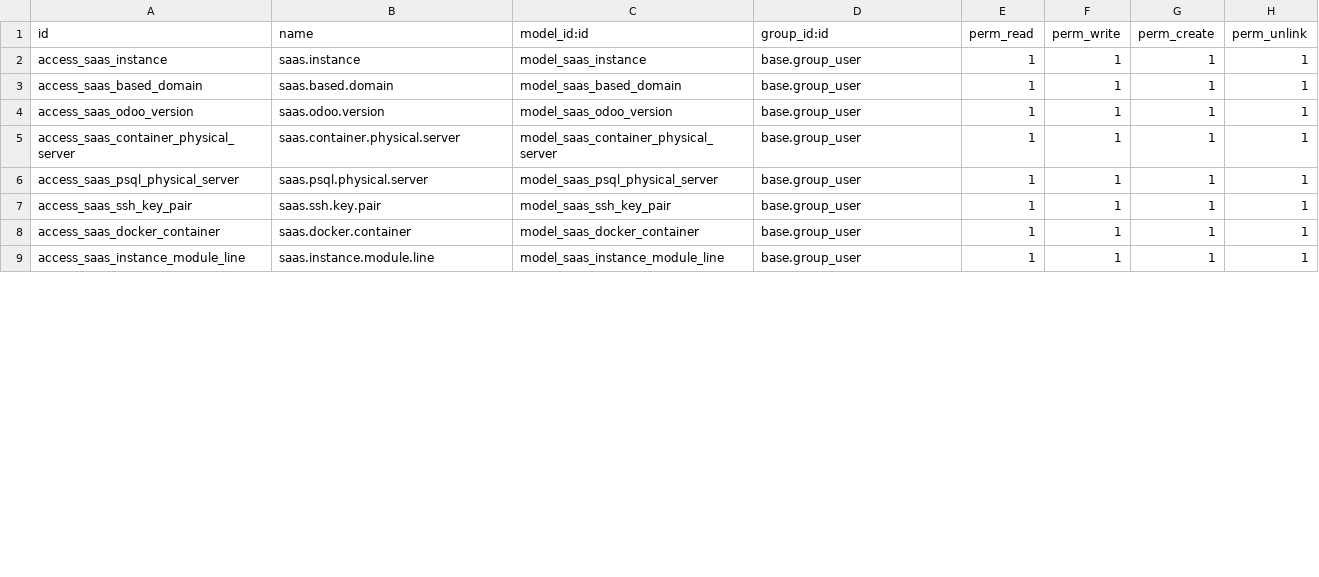
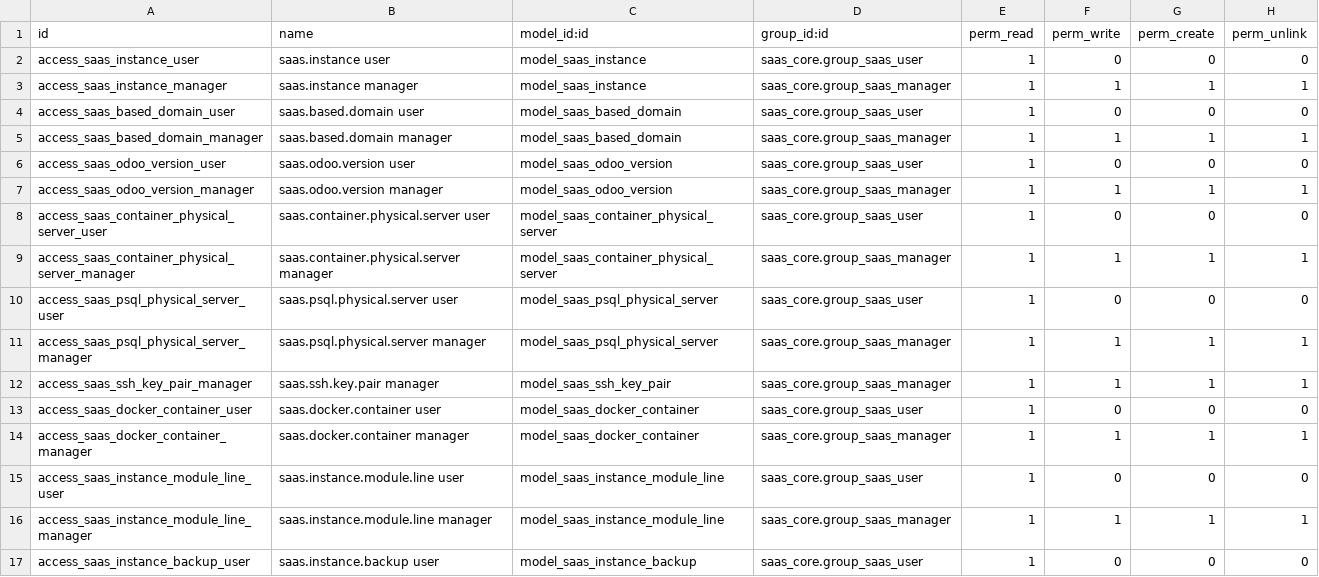
Before and after one commit to moutazmuhammad/test_saas, a CSV file: saas_core/security/ir.model.access.csv, drawn as a sheet; only a part is shown; the diff covers the shown part only.

```diff
--- a/saas_core/security/ir.model.access.csv
+++ b/saas_core/security/ir.model.access.csv
@@ -1,9 +1,17 @@
 id,name,model_id:id,group_id:id,perm_read,perm_write,perm_create,perm_unlink
-access_saas_instance,saas.instance,model_saas_instance,base.group_user,1,1,1,1
-access_saas_based_domain,saas.based.domain,model_saas_based_domain,base.group_user,1,1,1,1
-access_saas_odoo_version,saas.odoo.version,model_saas_odoo_version,base.group_user,1,1,1,1
-access_saas_container_physical_server,saas.container.physical.server,model_saas_container_physical_server,base.group_user,1,1,1,1
-access_saas_psql_physical_server,saas.psql.physical.server,model_saas_psql_physical_server,base.group_user,1,1,1,1
-access_saas_ssh_key_pair,saas.ssh.key.pair,model_saas_ssh_key_pair,base.group_user,1,1,1,1
-access_saas_docker_container,saas.docker.container,model_saas_docker_container,base.group_user,1,1,1,1
-access_saas_instance_module_line,saas.instance.module.line,model_saas_instance_module_line,base.group_user,1,1,1,1
+access_saas_instance_user,saas.instance user,model_saas_instance,saas_core.group_saas_user,1,0,0,0
+access_saas_instance_manager,saas.instance manager,model_saas_instance,saas_core.group_saas_manager,1,1,1,1
+access_saas_based_domain_user,saas.based.domain user,model_saas_based_domain,saas_core.group_saas_user,1,0,0,0
+access_saas_based_domain_manager,saas.based.domain manager,model_saas_based_domain,saas_core.group_saas_manager,1,1,1,1
+access_saas_odoo_version_user,saas.odoo.version user,model_saas_odoo_version,saas_core.group_saas_user,1,0,0,0
+access_saas_odoo_version_manager,saas.odoo.version manager,model_saas_odoo_version,saas_core.group_saas_manager,1,1,1,1
+access_saas_container_physical_server_user,saas.container.physical.server user,model_saas_container_physical_server,saas_core.group_saas_user,1,0,0,0
+access_saas_container_physical_server_manager,saas.container.physical.server manager,model_saas_container_physical_server,saas_core.group_saas_manager,1,1,1,1
+access_saas_psql_physical_server_user,saas.psql.physical.server user,model_saas_psql_physical_server,saas_core.group_saas_user,1,0,0,0
+access_saas_psql_physical_server_manager,saas.psql.physical.server manager,model_saas_psql_physical_server,saas_core.group_saas_manager,1,1,1,1
+access_saas_ssh_key_pair_manager,saas.ssh.key.pair manager,model_saas_ssh_key_pair,saas_core.group_saas_manager,1,1,1,1
+access_saas_docker_container_user,saas.docker.container user,model_saas_docker_container,saas_core.group_saas_user,1,0,0,0
+access_saas_docker_container_manager,saas.docker.container manager,model_saas_docker_container,saas_core.group_saas_manager,1,1,1,1
+access_saas_instance_module_line_user,saas.instance.module.line user,model_saas_instance_module_line,saas_core.group_saas_user,1,0,0,0
+access_saas_instance_module_line_manager,saas.instance.module.line manager,model_saas_instance_module_line,saas_core.group_saas_manager,1,1,1,1
+access_saas_instance_backup_user,saas.instance.backup user,model_saas_instance_backup,saas_core.group_saas_user,1,0,0,0
```
Also changed, not shown: 3 added rows and 15 edited cells elsewhere in this file, 10 other files.
